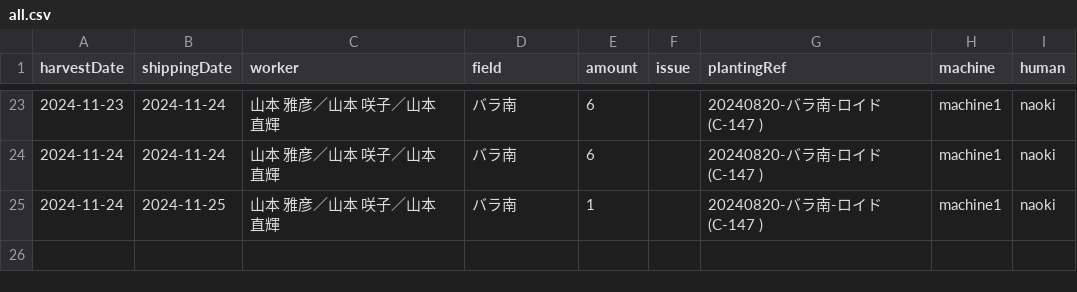
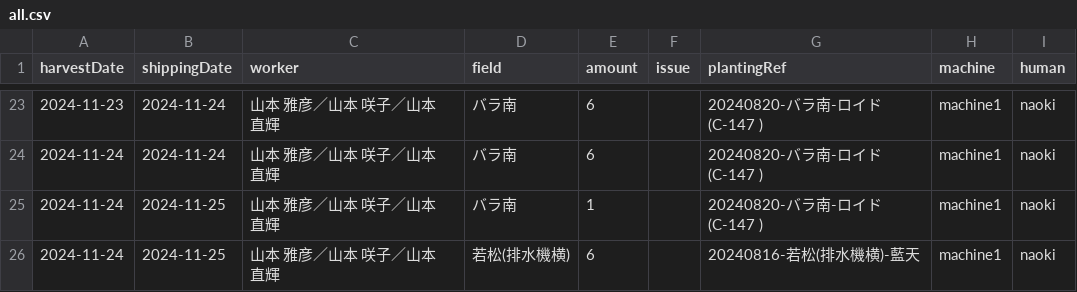
Before and after one commit to yamamoto-to-farm/yamamoto-farm-log, a CSV file: logs/harvest/all.csv, drawn as a sheet; only a part is shown, gaps mark what is left out.

```diff
--- a/logs/harvest/all.csv
+++ b/logs/harvest/all.csv
@@ -25 +25,2 @@ harvestDate,shippingDate,worker,field,amount,issue,plantingRef,machine,human
 2024-11-24,2024-11-25,山本 雅彦／山本 咲子／山本 直輝,バラ南,1,,20240820-バラ南-ロイド(C-147 ),machine1,naoki
+2024-11-24,2024-11-25,山本 雅彦／山本 咲子／山本 直輝,若松(排水機横),6,,20240816-若松(排水機横)-藍天,machine1,naoki
```
Also changed, not shown: 1 other file.
